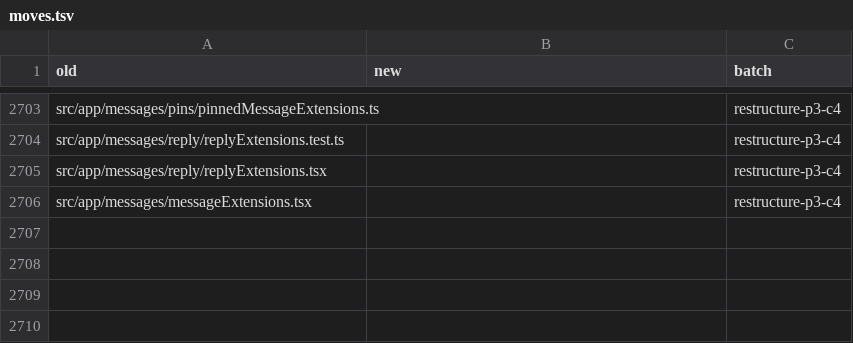
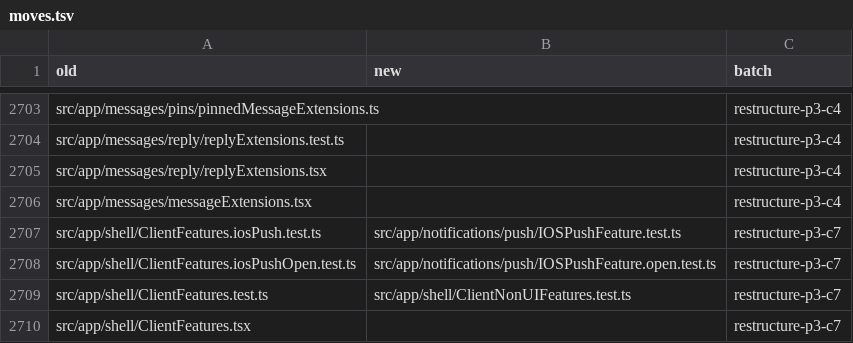
Before and after one commit to mindroom-ai/mindroom-chat, a TSV file: docs/provenance/moves.tsv, drawn as a sheet; only a part is shown, gaps mark what is left out; the diff names each change by its address in the sheet, - before the commit and + after, or states it on an @@ line.

Commit message:
refactor(shell): move the client features into their domains
The seam shell/ClientFeatures.tsx held five account-wide features without
UI that belong to other domains. Each now lives with its domain, and
shell/ClientNonUIFeatures.tsx renders them as before, in the same order:

- notifications/InviteNotifications.tsx: MindroomInviteNotifications
- notifications/push/IOSPushFeature.tsx: MindroomNativeIOSPushFeature and
  MindroomNativeIOSPushOpenFeature
- canvas/CanvasIndexFeature.tsx: CanvasIndexFeature
- threads/cross-room/CrossRoomThreadIndexFeature.tsx:
  CrossRoomThreadIndexFeature

The code moves unchanged; only its imports follow the new folders. Export
names stay until the identifier renames.

The three Lane P tests of the seam move beside their subjects with
scripts/restructure/move.mjs (batch restructure-p3-c7), and their subject
imports are re-pointed:

- shell/ClientFeatures.iosPush.test.ts to
  notifications/push/IOSPushFeature.test.ts
- shell/ClientFeatures.iosPushOpen.test.ts to
  notifications/push/IOSPushFeature.open.test.ts
- shell/ClientFeatures.test.ts (invite notifications and the canvas index)
  to shell/ClientNonUIFeatures.test.ts, its import-time name without the
  Mindroom prefix, beside the component that mounts both features

Bas-directed Lane P edit: restructure P3 C7 (re-point the subject imports of the three moved client feature tests)
Provenance: src/app/mindroom/client/MindroomClientNonUIFeatures.tsx (seam, last at src/app/shell/ClientFeatures.tsx) merged into src/app/notifications/InviteNotifications.tsx, src/app/notifications/push/IOSPushFeature.tsx, src/app/canvas/CanvasIndexFeature.tsx and src/app/threads/cross-room/CrossRoomThreadIndexFeature.tsx (restructure P3: each feature with its domain)

```diff
--- a/docs/provenance/moves.tsv
+++ b/docs/provenance/moves.tsv
+row 2707: src/app/shell/ClientFeatures.iosPush.test.ts | src/app/notifications/push/IOSPushFeature.test.ts | restructure-p3-c7
+row 2708: src/app/shell/ClientFeatures.iosPushOpen.test.ts | src/app/notifications/push/IOSPushFeature.open.test.ts | restructure-p3-c7
+row 2709: src/app/shell/ClientFeatures.test.ts | src/app/shell/ClientNonUIFeatures.test.ts | restructure-p3-c7
+row 2710: src/app/shell/ClientFeatures.tsx |  | restructure-p3-c7
```
Also changed, not shown: 8 other files.
